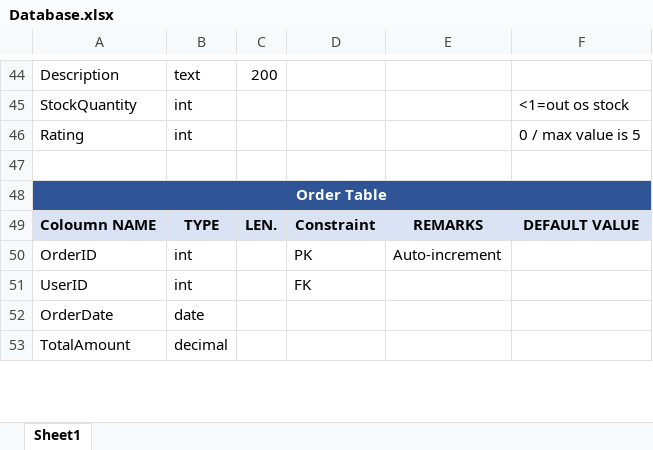
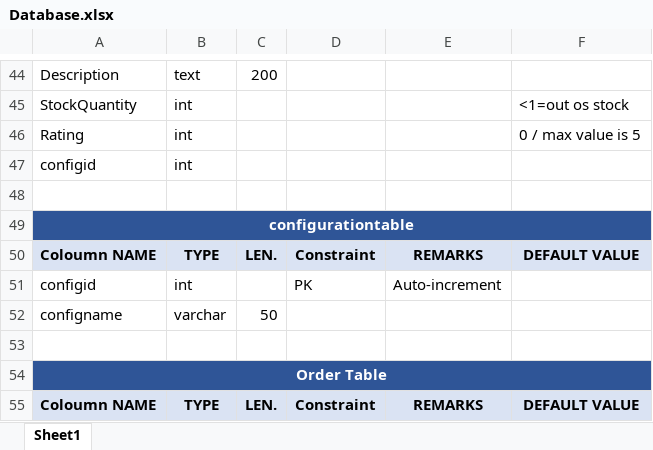
Before and after one commit to Antonyms01/Project, an Excel workbook: Database.xlsx, sheet Sheet1, drawn as a sheet; only a part is shown, gaps mark what is left out; the shorter side is filled out with more unchanged rows; values as stored, in another font and other column widths than the file's, no borders; the diff names each change by its address in the sheet, - before the commit and + after, or states it on an @@ line.

```diff
--- a/Database.xlsx (sheet Sheet1)
+++ b/Database.xlsx (sheet Sheet1)
+row 47: configid | int
+row 48: (empty)
+row 49: configurationtable
+row 50: Coloumn NAME | TYPE | LEN. | Constraint | REMARKS | DEFAULT VALUE
+row 51: configid | int |  | PK | Auto-increment
+row 52: configname | varchar | 50
```
Also changed, not shown: 5 other files.
